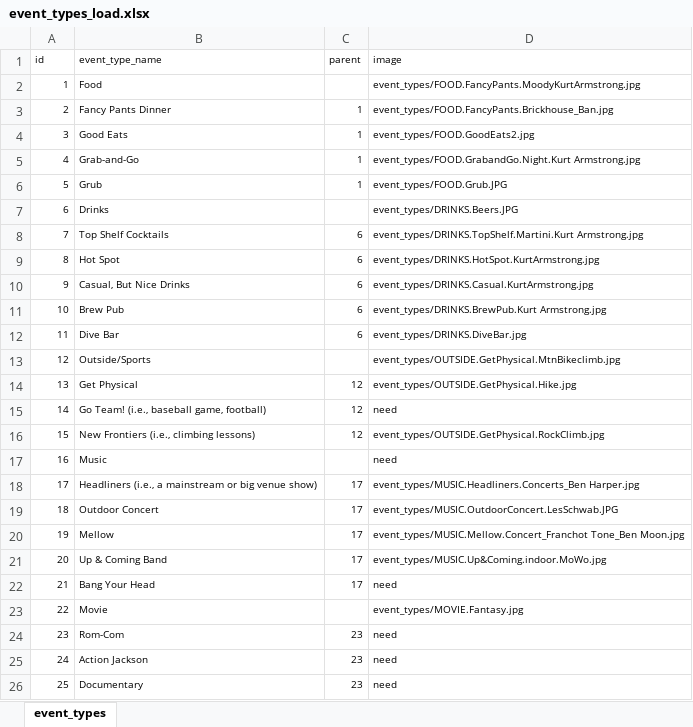
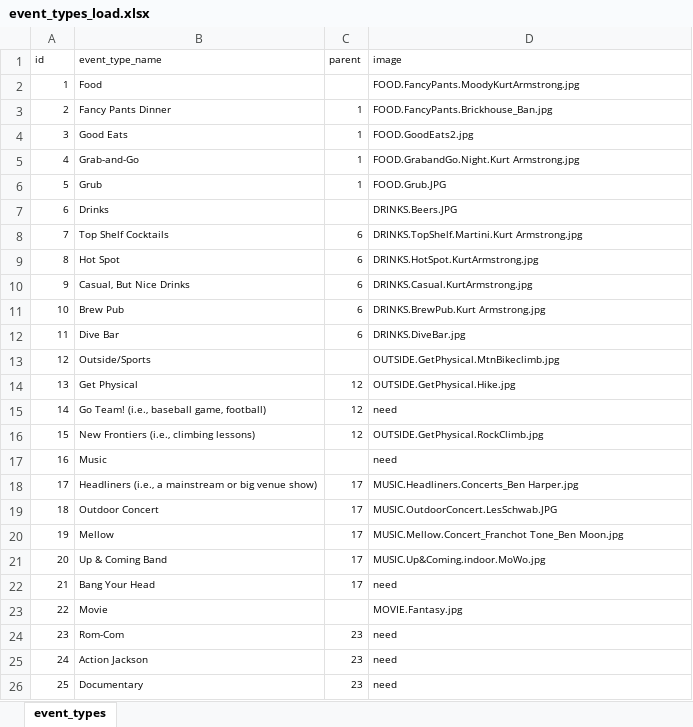
Before and after one commit to sethtaylor26/j-mccoy, an Excel workbook: director/dataload_files/event_types_load.xlsx, sheet event_types, drawn as a sheet; only a part is shown; values as stored, in another font and other column widths than the file's, no borders; the diff covers the shown part only; the diff names each change by its address in the sheet, - before the commit and + after, or states it on an @@ line.

Commit message:
added image testing to rspec tests

```diff
--- a/director/dataload_files/event_types_load.xlsx (sheet event_types)
+++ b/director/dataload_files/event_types_load.xlsx (sheet event_types)
-D2 (image): event_types/FOOD.FancyPants.MoodyKurtArmstrong.jpg
+D2 (image): FOOD.FancyPants.MoodyKurtArmstrong.jpg
-D3 (image): event_types/FOOD.FancyPants.Brickhouse_Ban.jpg
+D3 (image): FOOD.FancyPants.Brickhouse_Ban.jpg
-D4 (image): event_types/FOOD.GoodEats2.jpg
+D4 (image): FOOD.GoodEats2.jpg
-D5 (image): event_types/FOOD.GrabandGo.Night.Kurt Armstrong.jpg
+D5 (image): FOOD.GrabandGo.Night.Kurt Armstrong.jpg
-D6 (image): event_types/FOOD.Grub.JPG
+D6 (image): FOOD.Grub.JPG
-D7 (image): event_types/DRINKS.Beers.JPG
+D7 (image): DRINKS.Beers.JPG
-D8 (image): event_types/DRINKS.TopShelf.Martini.Kurt Armstrong.jpg
+D8 (image): DRINKS.TopShelf.Martini.Kurt Armstrong.jpg
-D9 (image): event_types/DRINKS.HotSpot.KurtArmstrong.jpg
+D9 (image): DRINKS.HotSpot.KurtArmstrong.jpg
-D10 (image): event_types/DRINKS.Casual.KurtArmstrong.jpg
+D10 (image): DRINKS.Casual.KurtArmstrong.jpg
-D11 (image): event_types/DRINKS.BrewPub.Kurt Armstrong.jpg
+D11 (image): DRINKS.BrewPub.Kurt Armstrong.jpg
-D12 (image): event_types/DRINKS.DiveBar.jpg
+D12 (image): DRINKS.DiveBar.jpg
-D13 (image): event_types/OUTSIDE.GetPhysical.MtnBikeclimb.jpg
+D13 (image): OUTSIDE.GetPhysical.MtnBikeclimb.jpg
-D14 (image): event_types/OUTSIDE.GetPhysical.Hike.jpg
+D14 (image): OUTSIDE.GetPhysical.Hike.jpg
-D16 (image): event_types/OUTSIDE.GetPhysical.RockClimb.jpg
+D16 (image): OUTSIDE.GetPhysical.RockClimb.jpg
-D18 (image): event_types/MUSIC.Headliners.Concerts_Ben Harper.jpg
+D18 (image): MUSIC.Headliners.Concerts_Ben Harper.jpg
-D19 (image): event_types/MUSIC.OutdoorConcert.LesSchwab.JPG
+D19 (image): MUSIC.OutdoorConcert.LesSchwab.JPG
-D20 (image): event_types/MUSIC.Mellow.Concert_Franchot Tone_Ben Moon.jpg
+D20 (image): MUSIC.Mellow.Concert_Franchot Tone_Ben Moon.jpg
-D21 (image): event_types/MUSIC.Up&Coming.indoor.MoWo.jpg
+D21 (image): MUSIC.Up&Coming.indoor.MoWo.jpg
-D23 (image): event_types/MOVIE.Fantasy.jpg
+D23 (image): MOVIE.Fantasy.jpg
```
Also changed, not shown: 5 edited cells elsewhere in this sheet, 10 other files.
